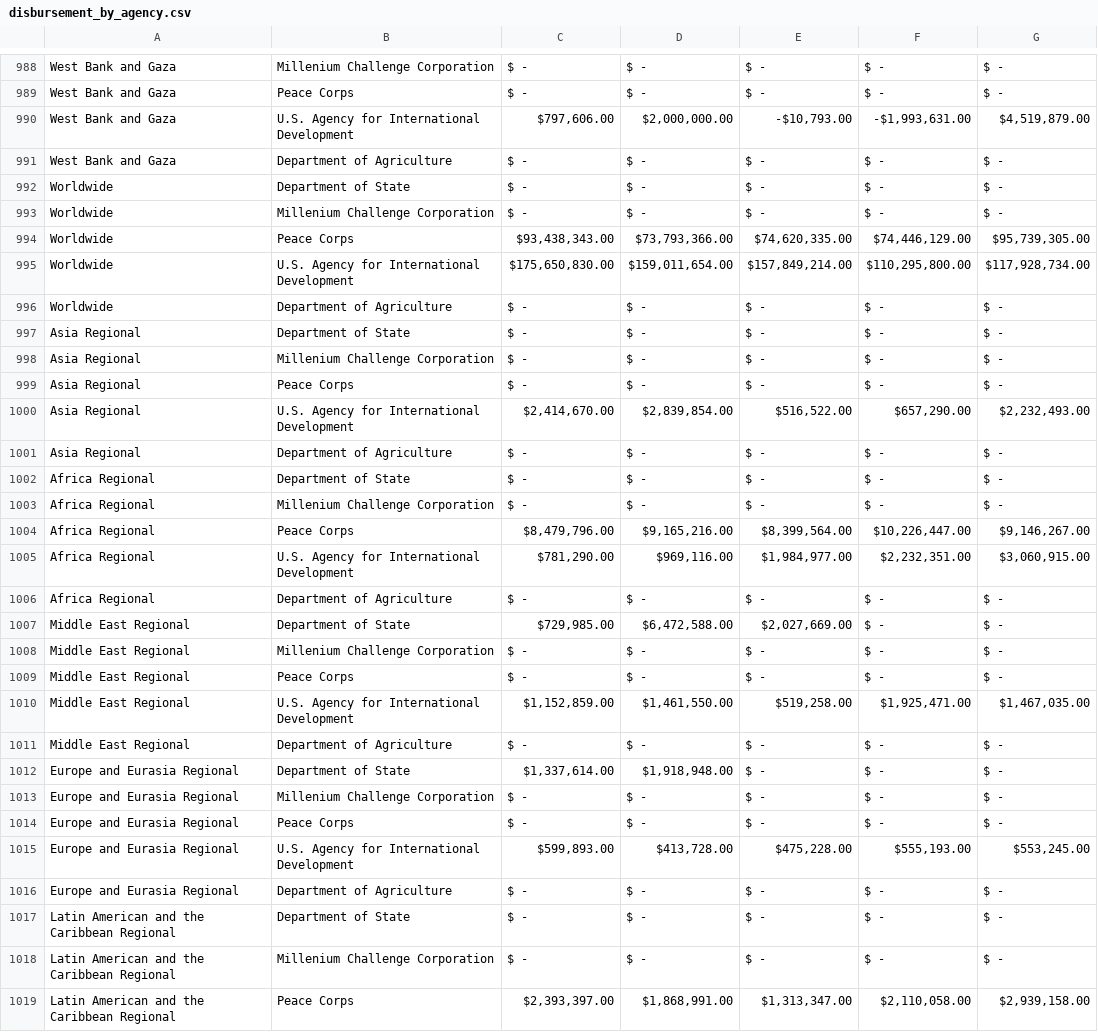
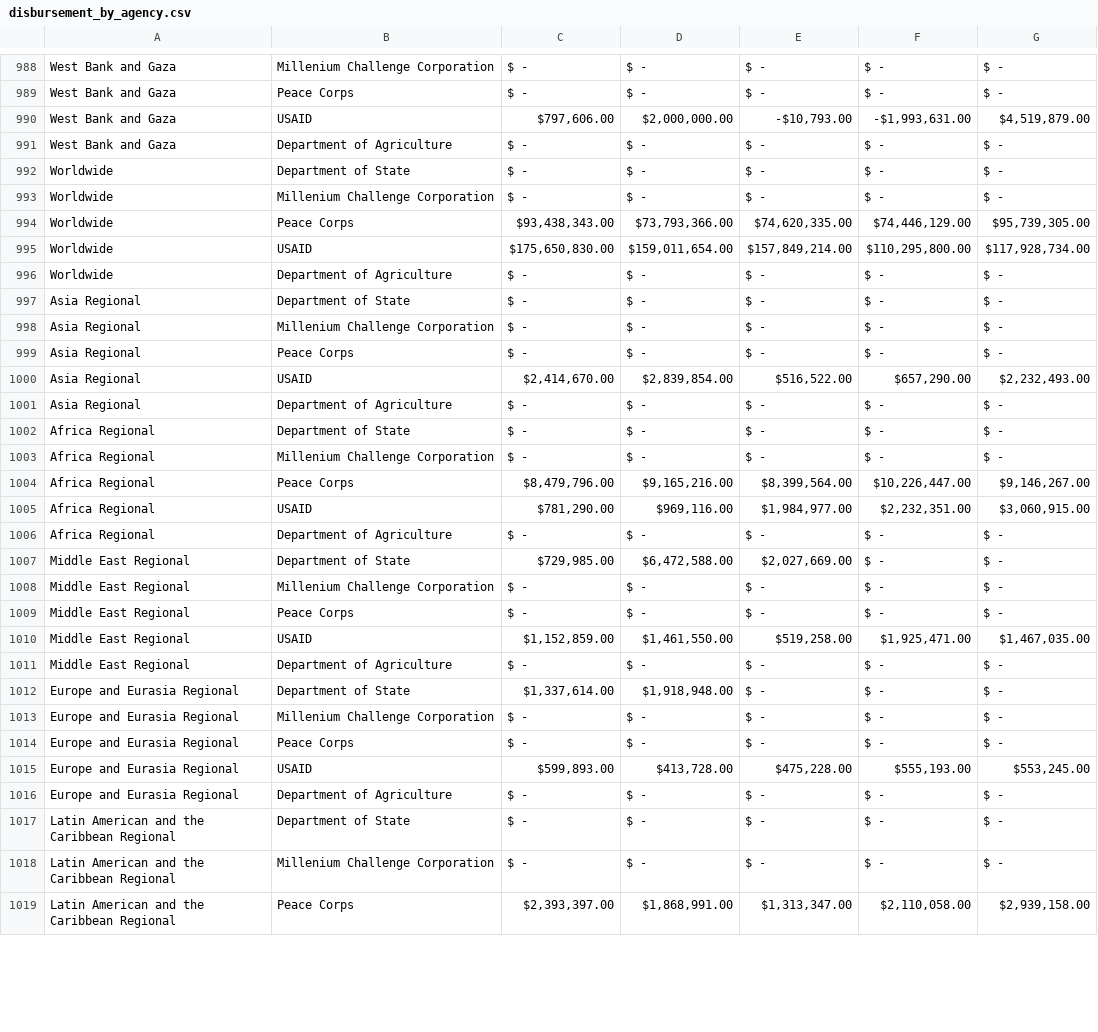
Before and after one commit to graphographer/be-map-app, a CSV file: src/data/disbursement_by_agency.csv, drawn as a sheet; only a part is shown, gaps mark what is left out; the diff covers the shown part only.

Commit message:
update disbursement data

```diff
--- a/src/data/disbursement_by_agency.csv
+++ b/src/data/disbursement_by_agency.csv
@@ -989,3 +989,3 @@ West Bank and Gaza,Millenium Challenge Corporation,$ -,$ -,$ -,$ -,$ -
 West Bank and Gaza,Peace Corps,$ -,$ -,$ -,$ -,$ -
-West Bank and Gaza,U.S. Agency for International Development,"$797,606.00","$2,000,000.00","-$10,793.00","-$1,993,631.00","$4,519,879.00"
+West Bank and Gaza,USAID,"$797,606.00","$2,000,000.00","-$10,793.00","-$1,993,631.00","$4,519,879.00"
 West Bank and Gaza,Department of Agriculture,$ -,$ -,$ -,$ -,$ -
@@ -994,3 +994,3 @@ Worldwide,Millenium Challenge Corporation,$ -,$ -,$ -,$ -,$ -
 Worldwide,Peace Corps,"$93,438,343.00","$73,793,366.00","$74,620,335.00","$74,446,129.00","$95,739,305.00"
-Worldwide,U.S. Agency for International Development,"$175,650,830.00","$159,011,654.00","$157,849,214.00","$110,295,800.00","$117,928,734.00"
+Worldwide,USAID,"$175,650,830.00","$159,011,654.00","$157,849,214.00","$110,295,800.00","$117,928,734.00"
 Worldwide,Department of Agriculture,$ -,$ -,$ -,$ -,$ -
@@ -999,3 +999,3 @@ Asia Regional,Millenium Challenge Corporation,$ -,$ -,$ -,$ -,$ -
 Asia Regional,Peace Corps,$ -,$ -,$ -,$ -,$ -
-Asia Regional,U.S. Agency for International Development,"$2,414,670.00","$2,839,854.00","$516,522.00","$657,290.00","$2,232,493.00"
+Asia Regional,USAID,"$2,414,670.00","$2,839,854.00","$516,522.00","$657,290.00","$2,232,493.00"
 Asia Regional,Department of Agriculture,$ -,$ -,$ -,$ -,$ -
@@ -1004,3 +1004,3 @@ Africa Regional,Millenium Challenge Corporation,$ -,$ -,$ -,$ -,$ -
 Africa Regional,Peace Corps,"$8,479,796.00","$9,165,216.00","$8,399,564.00","$10,226,447.00","$9,146,267.00"
-Africa Regional,U.S. Agency for International Development,"$781,290.00","$969,116.00","$1,984,977.00","$2,232,351.00","$3,060,915.00"
+Africa Regional,USAID,"$781,290.00","$969,116.00","$1,984,977.00","$2,232,351.00","$3,060,915.00"
 Africa Regional,Department of Agriculture,$ -,$ -,$ -,$ -,$ -
@@ -1009,3 +1009,3 @@ Middle East Regional,Millenium Challenge Corporation,$ -,$ -,$ -,$ -,$ -
 Middle East Regional,Peace Corps,$ -,$ -,$ -,$ -,$ -
-Middle East Regional,U.S. Agency for International Development,"$1,152,859.00","$1,461,550.00","$519,258.00","$1,925,471.00","$1,467,035.00"
+Middle East Regional,USAID,"$1,152,859.00","$1,461,550.00","$519,258.00","$1,925,471.00","$1,467,035.00"
 Middle East Regional,Department of Agriculture,$ -,$ -,$ -,$ -,$ -
@@ -1014,3 +1014,3 @@ Europe and Eurasia Regional,Millenium Challenge Corporation,$ -,$ -,$ -,$ -,$ -
 Europe and Eurasia Regional,Peace Corps,$ -,$ -,$ -,$ -,$ -
-Europe and Eurasia Regional,U.S. Agency for International Development,"$599,893.00","$413,728.00","$475,228.00","$555,193.00","$553,245.00"
+Europe and Eurasia Regional,USAID,"$599,893.00","$413,728.00","$475,228.00","$555,193.00","$553,245.00"
 Europe and Eurasia Regional,Department of Agriculture,$ -,$ -,$ -,$ -,$ -
```
Also changed, not shown: 1 edited cell elsewhere in this file, 4 other files.
